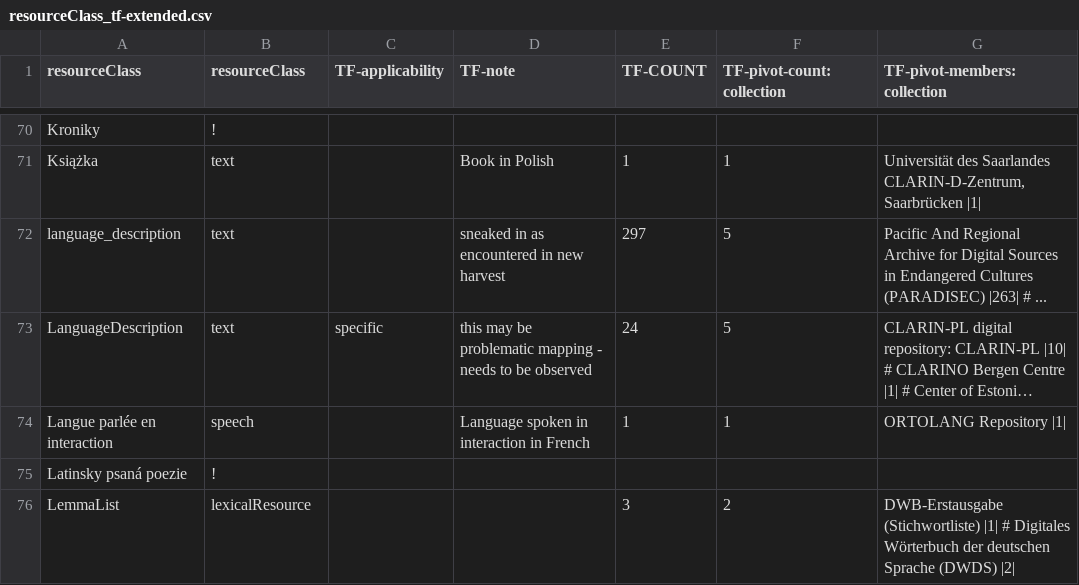
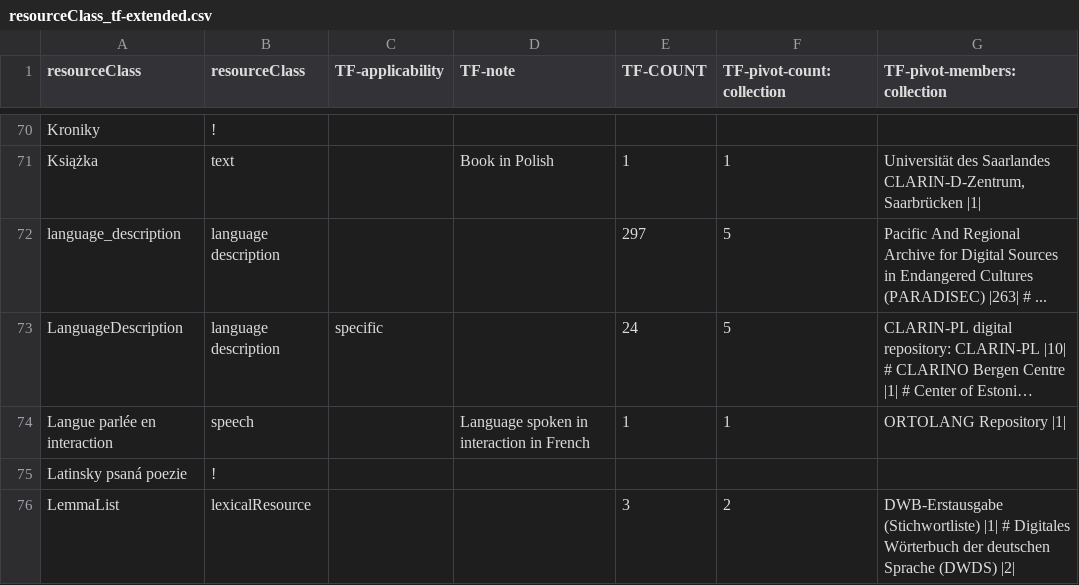
Before and after one commit to clarin-eric/VLO-mapping, a CSV file: value-maps/resourceClass_tf-extended.csv, drawn as a sheet; only a part is shown, gaps mark what is left out; long unchanged cells end in …; the diff names each change by its address in the sheet, - before the commit and + after, or states it on an @@ line.

Commit message:
Removed resourceClass LanguageDescription > text value mapping
Signalled by CLARIN:EL import

```diff
--- a/value-maps/resourceClass_tf-extended.csv
+++ b/value-maps/resourceClass_tf-extended.csv
-B72:B73 (resourceClass): text
+B72:B73 (resourceClass): language description
-D72 (TF-note): sneaked in as encountered in new harvest
+D72 (TF-note): (empty)
-D73 (TF-note): this may be problematic mapping - needs to be observed
+D73 (TF-note): (empty)
```
